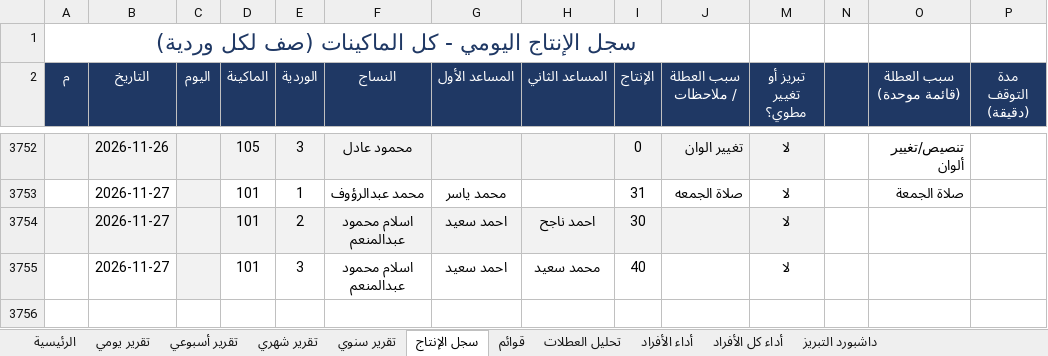
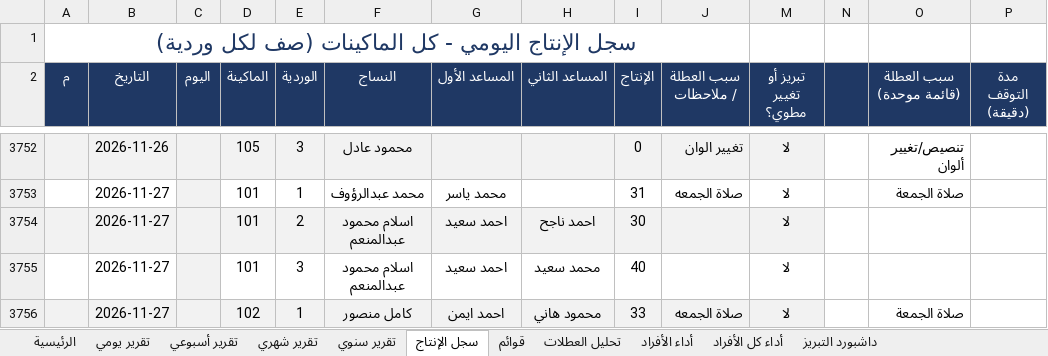
Before and after one commit to alucarderor-cpu/Daily-Production-Report, an Excel workbook: production.xlsx, sheet سجل الإنتاج, drawn as a sheet; only a part is shown, gaps mark what is left out; values as stored, in another font and other column widths than the file's, no borders; conditional formats not drawn; the diff names each change by its address in the sheet, - before the commit and + after, or states it on an @@ line.

Commit message:
apply production entries

```diff
--- a/production.xlsx (sheet سجل الإنتاج)
+++ b/production.xlsx (sheet سجل الإنتاج)
+row 3756:  | 2026-11-27 |  | 102 | 1 | كامل منصور | احمد ايمن | محمود هاني | 33 | صلاة الجمعه | لا |  | صلاة الجمعة
```
Also changed, not shown: 1 other file.
